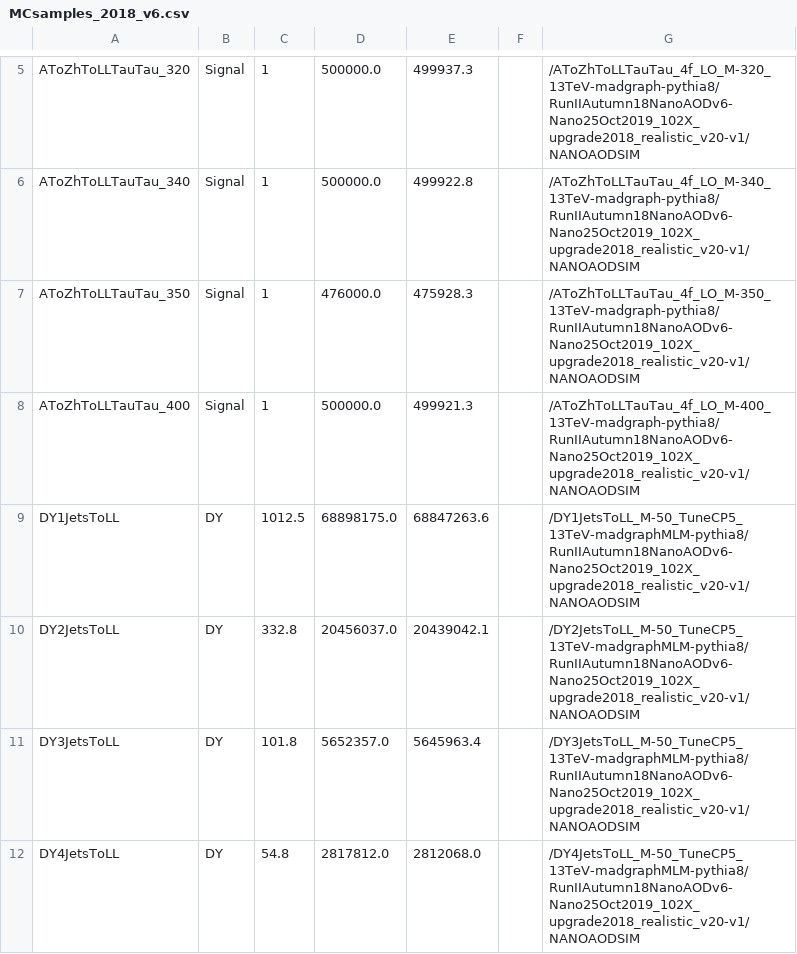
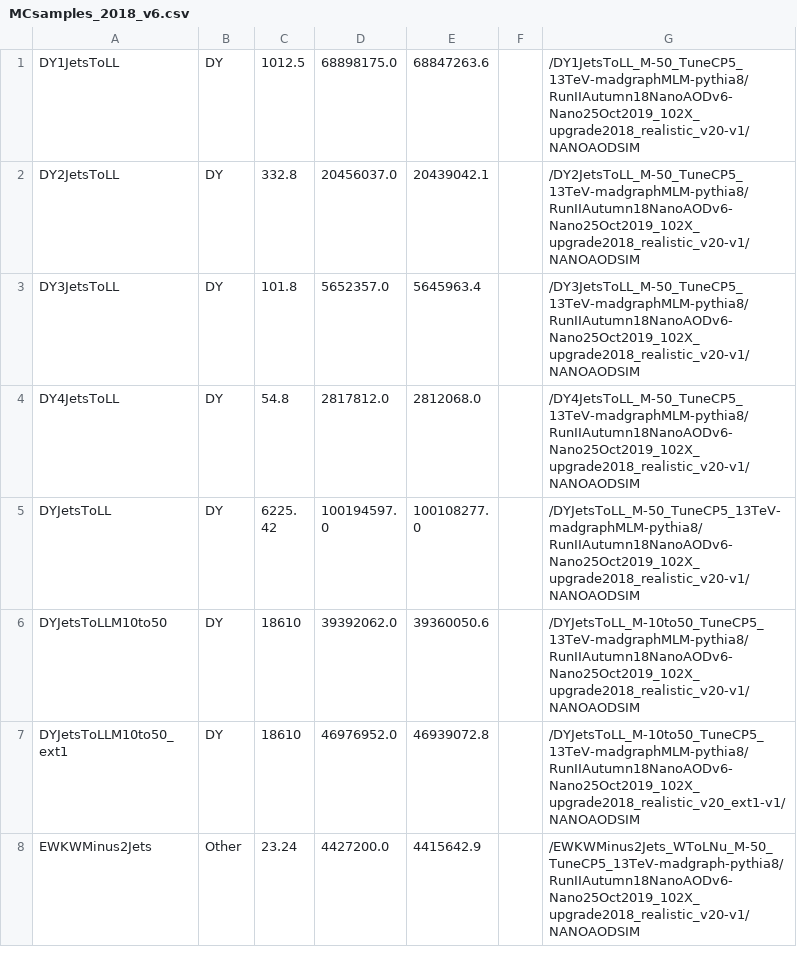
Before and after one commit to princeton-cms-run2/ZH_Run2, a CSV file: pileup/MCsamples_2018_v6.csv, drawn as a sheet; only a part is shown, gaps mark what is left out; the shorter side is filled out with more unchanged rows; removed rows and columns are numbered as before the commit, all else as after; the diff covers the shown part only; the diff names each change by its address in the sheet, - before the commit and + after, or states it on an @@ line.

```diff
--- a/pileup/MCsamples_2018_v6.csv
+++ b/pileup/MCsamples_2018_v6.csv
-row 5: AToZhToLLTauTau_320 | Signal | 1 | 500000.0 | 499937.3 |  | /AToZhToLLTauTau_4f_LO_M-320_13TeV-madgraph-pythia8/RunIIAutumn18NanoAODv6-Nano25Oct2019_102X_upgrade2018_realistic_v20-v1/NANOAODSIM
-row 6: AToZhToLLTauTau_340 | Signal | 1 | 500000.0 | 499922.8 |  | /AToZhToLLTauTau_4f_LO_M-340_13TeV-madgraph-pythia8/RunIIAutumn18NanoAODv6-Nano25Oct2019_102X_upgrade2018_realistic_v20-v1/NANOAODSIM
-row 7: AToZhToLLTauTau_350 | Signal | 1 | 476000.0 | 475928.3 |  | /AToZhToLLTauTau_4f_LO_M-350_13TeV-madgraph-pythia8/RunIIAutumn18NanoAODv6-Nano25Oct2019_102X_upgrade2018_realistic_v20-v1/NANOAODSIM
-row 8: AToZhToLLTauTau_400 | Signal | 1 | 500000.0 | 499921.3 |  | /AToZhToLLTauTau_4f_LO_M-400_13TeV-madgraph-pythia8/RunIIAutumn18NanoAODv6-Nano25Oct2019_102X_upgrade2018_realistic_v20-v1/NANOAODSIM
```
Also changed, not shown: 2 added rows, 4 removed rows and 7 edited cells elsewhere in this file, pileup/MCsamples_2016_v6.csv, pileup/MCsamples_2017_v6.csv, 3 other files.
